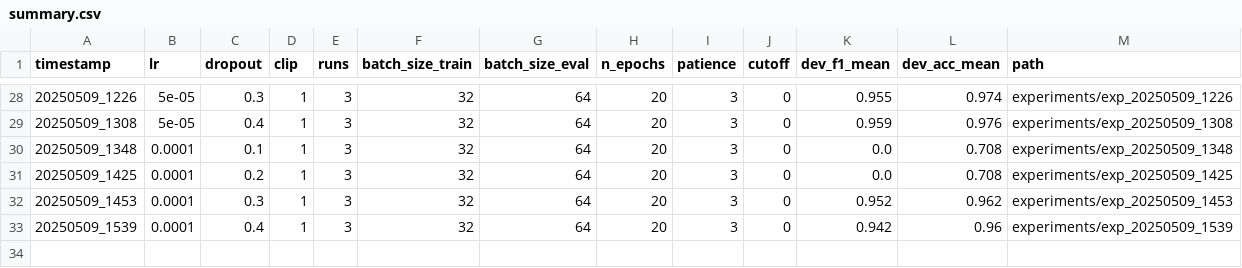
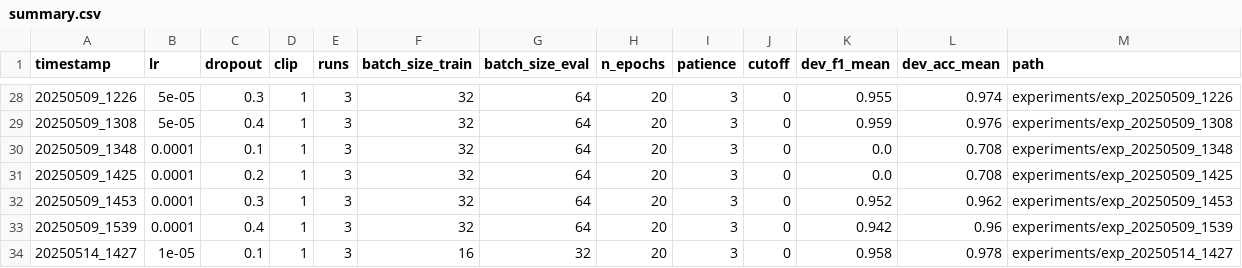
Before and after one commit to aledevv/nlu_project, a CSV file: NLU/part_B/experiments/summary.csv, drawn as a sheet; only a part is shown, gaps mark what is left out.

```diff
--- a/NLU/part_B/experiments/summary.csv
+++ b/NLU/part_B/experiments/summary.csv
@@ -33 +33,2 @@ timestamp    , lr    , dropout, clip, runs, batch_size_train, batch_size_eval, n
 20250509_1539, 0.0001,     0.4,    1,    3,               32,              64,       20,        3,      0,       0.942,        0.96 , experiments/exp_20250509_1539
+20250514_1427,1e-05,0.1,1,3,16,32,20,3,0,0.958,0.978,experiments/exp_20250514_1427
```
Also changed, not shown: 11 other files.
